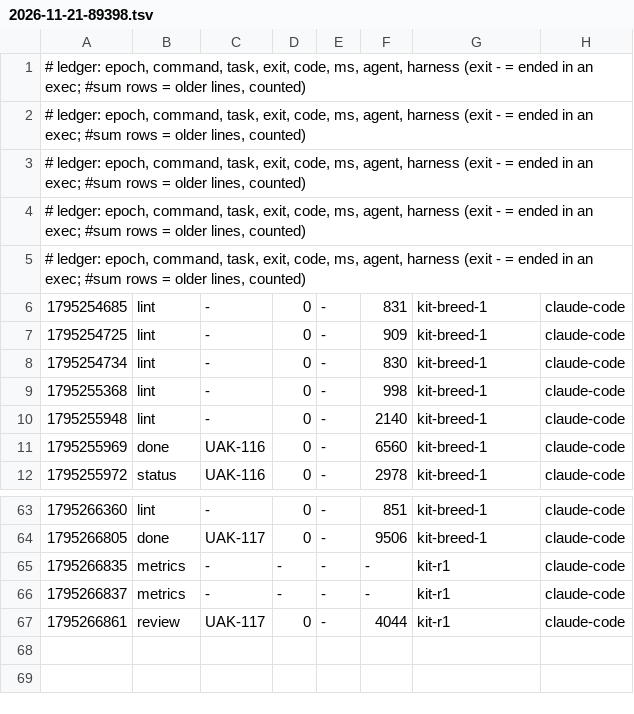
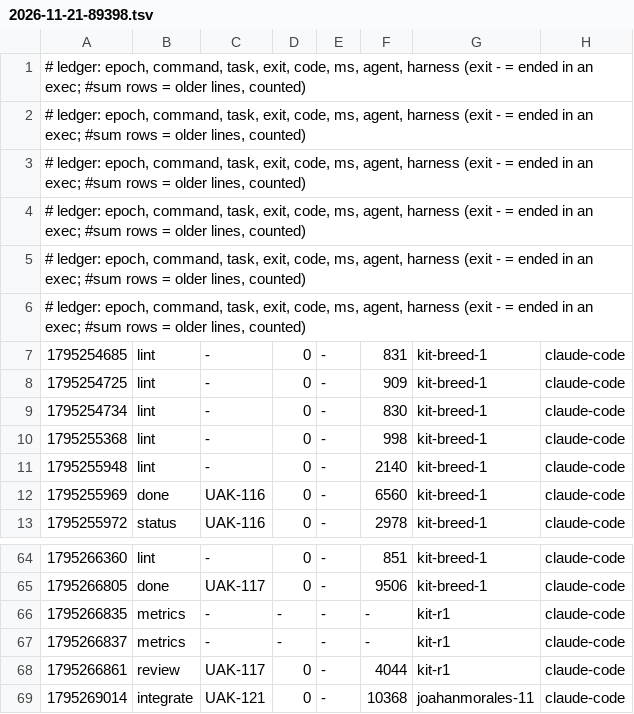
Before and after one commit to JoahanMorales/upiixia-agentic-kit, a TSV file: metrics/2026-11-21-89398.tsv, drawn as a sheet; only a part is shown, gaps mark what is left out.

Commit message:
uak: blackbox +1, metrics +1

```diff
--- a/metrics/2026-11-21-89398.tsv
+++ b/metrics/2026-11-21-89398.tsv
@@ -5,2 +5,3 @@
 # ledger: epoch, command, task, exit, code, ms, agent, harness (exit - = ended in an exec; #sum rows = older lines, counted)
+# ledger: epoch, command, task, exit, code, ms, agent, harness (exit - = ended in an exec; #sum rows = older lines, counted)
 1795254685	lint	-	0	-	831	kit-breed-1	claude-code
@@ -67 +68,2 @@
 1795266861	review	UAK-117	0	-	4044	kit-r1	claude-code
+1795269014	integrate	UAK-121	0	-	10368	joahanmorales-11	claude-code
```
Also changed, not shown: 1 other file.
